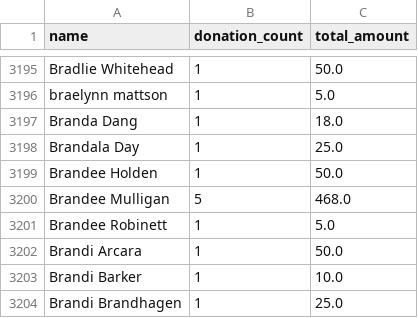
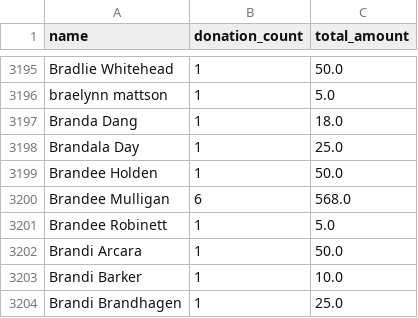
Before and after one commit to gytis-ivaskevicius/gofundme-donors, a CSV file: data/names_unique.csv, drawn as a sheet; only a part is shown, gaps mark what is left out.

```diff
--- a/data/names_unique.csv
+++ b/data/names_unique.csv
@@ -3199,3 +3199,3 @@ Brandala Day,1,25.0
 Brandee Holden,1,50.0
-Brandee Mulligan,5,468.0
+Brandee Mulligan,6,568.0
 Brandee Robinett,1,5.0
```
Also changed, not shown: 1 other file.
